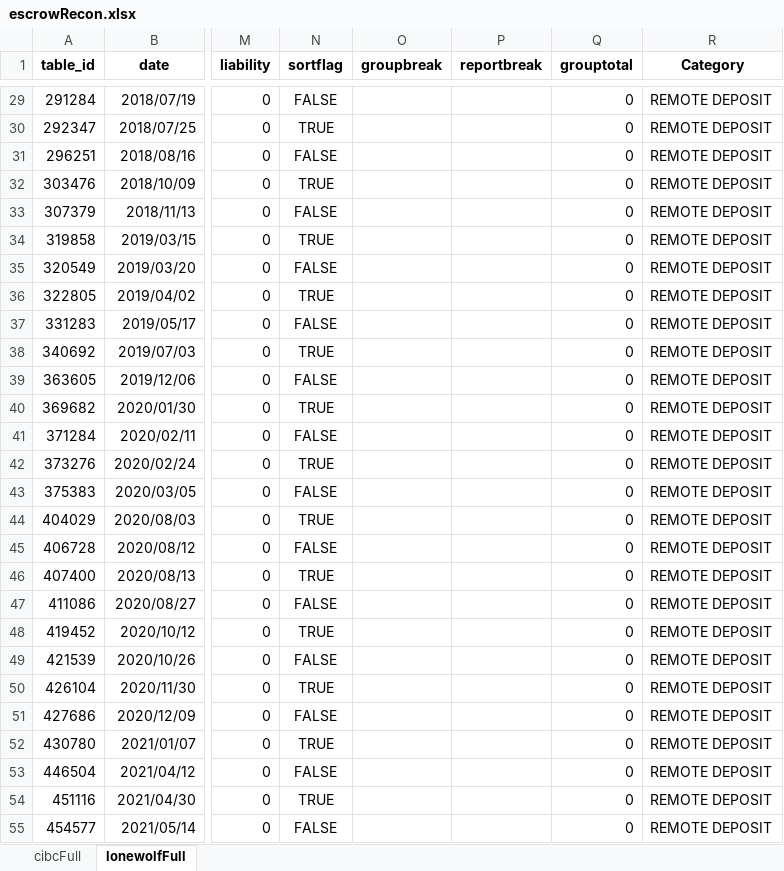
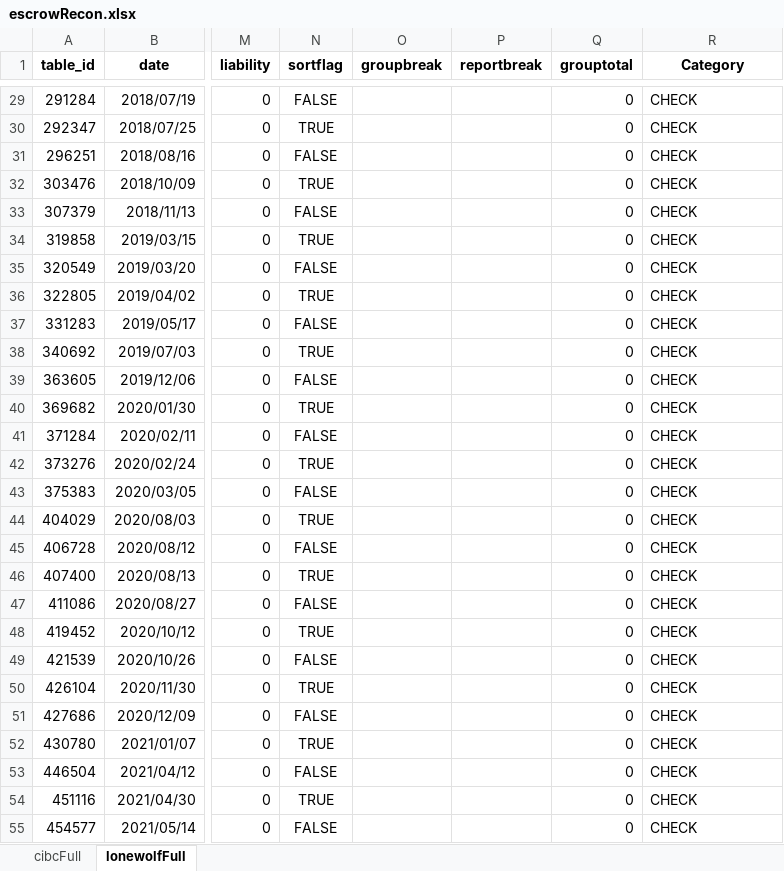
Before and after one commit to Phloppy/Escrow, an Excel workbook: Output/escrowRecon.xlsx, sheet lonewolfFull, drawn as a sheet; only a part is shown, gaps mark what is left out; values as stored, in another font and other column widths than the file's, no borders; the diff covers the shown part only; the diff names each change by its address in the sheet, - before the commit and + after, or states it on an @@ line.

```diff
--- a/Output/escrowRecon.xlsx (sheet lonewolfFull)
+++ b/Output/escrowRecon.xlsx (sheet lonewolfFull)
-R29:R55 (Category): REMOTE DEPOSIT
+R29:R55 (Category): CHECK
```
Also changed, not shown: 947 edited cells elsewhere in this sheet, 1 other file.
